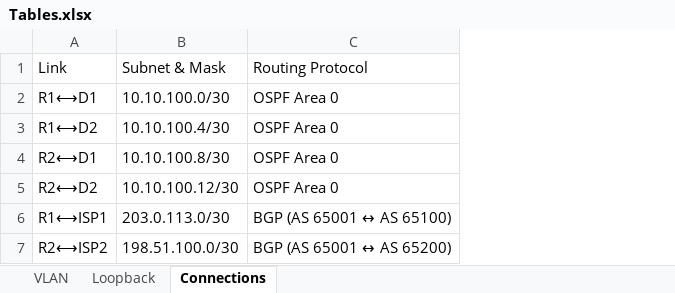
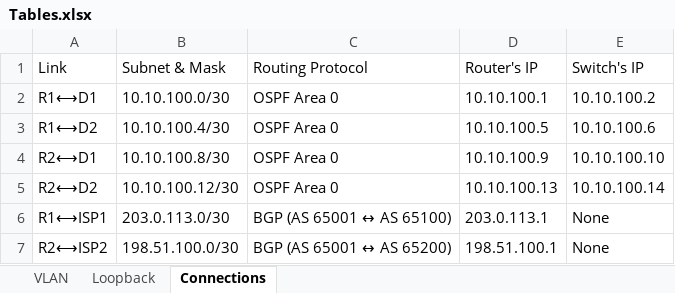
Before and after one commit to IsaacGuediri/enterprise-2tier-network-automation, an Excel workbook: Tabels/Tables.xlsx, sheet Connections, drawn as a sheet; values as stored, in another font and other column widths than the file's, no borders; the diff names each change by its address in the sheet, - before the commit and + after, or states it on an @@ line.

```diff
--- a/Tabels/Tables.xlsx (sheet Connections)
+++ b/Tabels/Tables.xlsx (sheet Connections)
+column D (Router's IP), rows 2-7: 10.10.100.1 | 10.10.100.5 | 10.10.100.9 | 10.10.100.13 | 203.0.113.1 | 198.51.100.1
+column E (Switch's IP), rows 2-7: 10.10.100.2 | 10.10.100.6 | 10.10.100.10 | 10.10.100.14 | None | None
```
Also changed, not shown: sheet Loopback, sheet VLAN, 6 other files.
